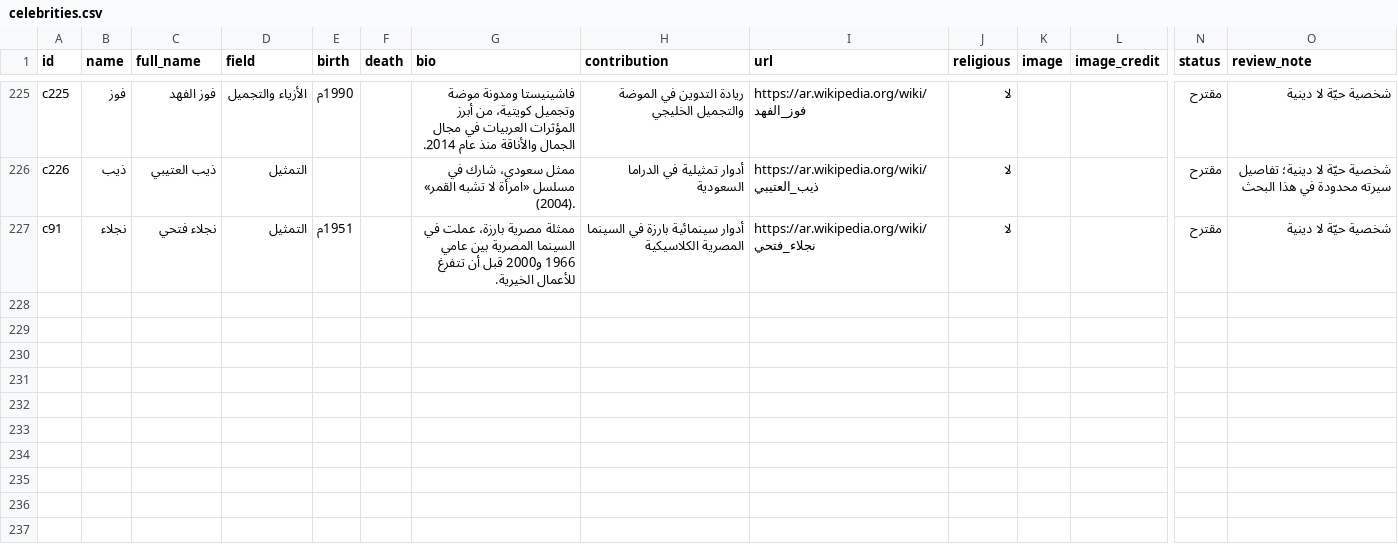
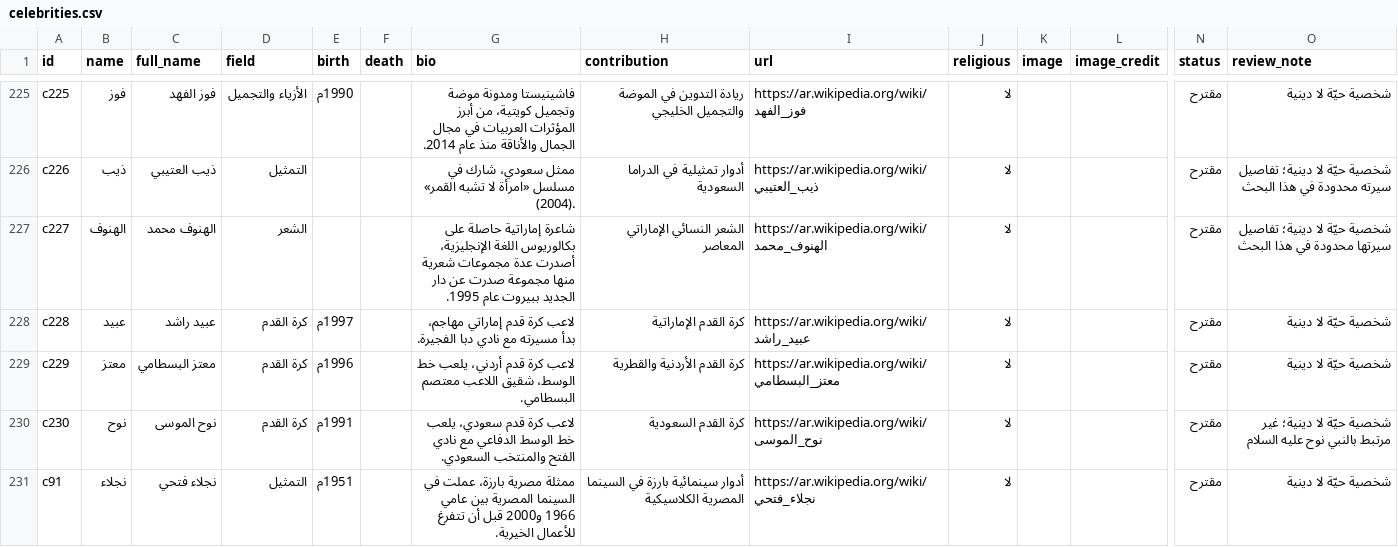
Before and after one commit to AmrShaar13006/dsc-name-quote, a CSV file: data/celebrities.csv, drawn as a sheet; only a part is shown, gaps mark what is left out; rows hold the shown columns only; the diff names each change by its address in the sheet, - before the commit and + after, or states it on an @@ line.

```diff
--- a/data/celebrities.csv
+++ b/data/celebrities.csv
+row 227: c227 | الهنوف | الهنوف محمد | الشعر |  |  | شاعرة إماراتية حاصلة على بكالوريوس اللغة الإنجليزية، أصدرت عدة مجموعات شعرية منها مجموعة صدرت عن دار الجديد ببيروت عام 1995. | الشعر النسائي الإماراتي المعاصر | https://ar.wikipedia.org/wiki/الهنوف_محمد | لا |  |  | مقترح | شخصية حيّة لا دينية؛ تفاصيل سيرتها محدودة في هذا البحث
+row 228: c228 | عبيد | عبيد راشد | كرة القدم | 1997م |  | لاعب كرة قدم إماراتي مهاجم، بدأ مسيرته مع نادي دبا الفجيرة. | كرة القدم الإماراتية | https://ar.wikipedia.org/wiki/عبيد_راشد | لا |  |  | مقترح | شخصية حيّة لا دينية
+row 229: c229 | معتز | معتز البسطامي | كرة القدم | 1996م |  | لاعب كرة قدم أردني، يلعب خط الوسط، شقيق اللاعب معتصم البسطامي. | كرة القدم الأردنية والقطرية | https://ar.wikipedia.org/wiki/معتز_البسطامي | لا |  |  | مقترح | شخصية حيّة لا دينية
+row 230: c230 | نوح | نوح الموسى | كرة القدم | 1991م |  | لاعب كرة قدم سعودي، يلعب خط الوسط الدفاعي مع نادي الفتح والمنتخب السعودي. | كرة القدم السعودية | https://ar.wikipedia.org/wiki/نوح_الموسى | لا |  |  | مقترح | شخصية حيّة لا دينية؛ غير مرتبط بالنبي نوح عليه السلام
```
